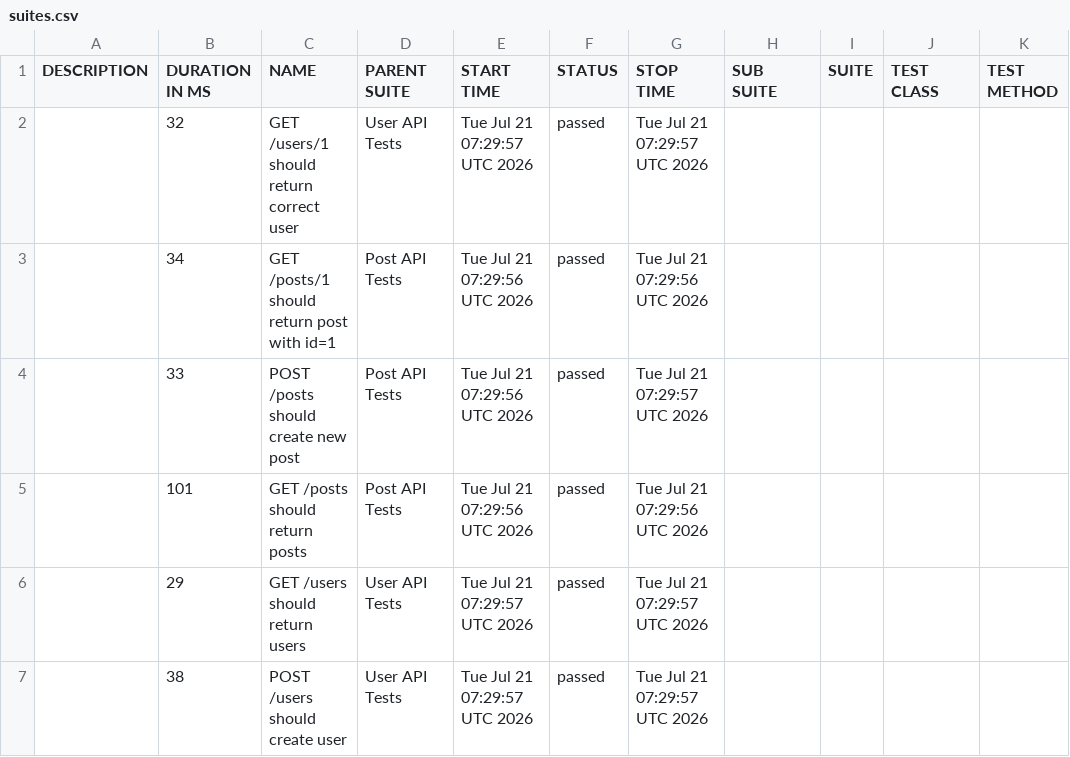
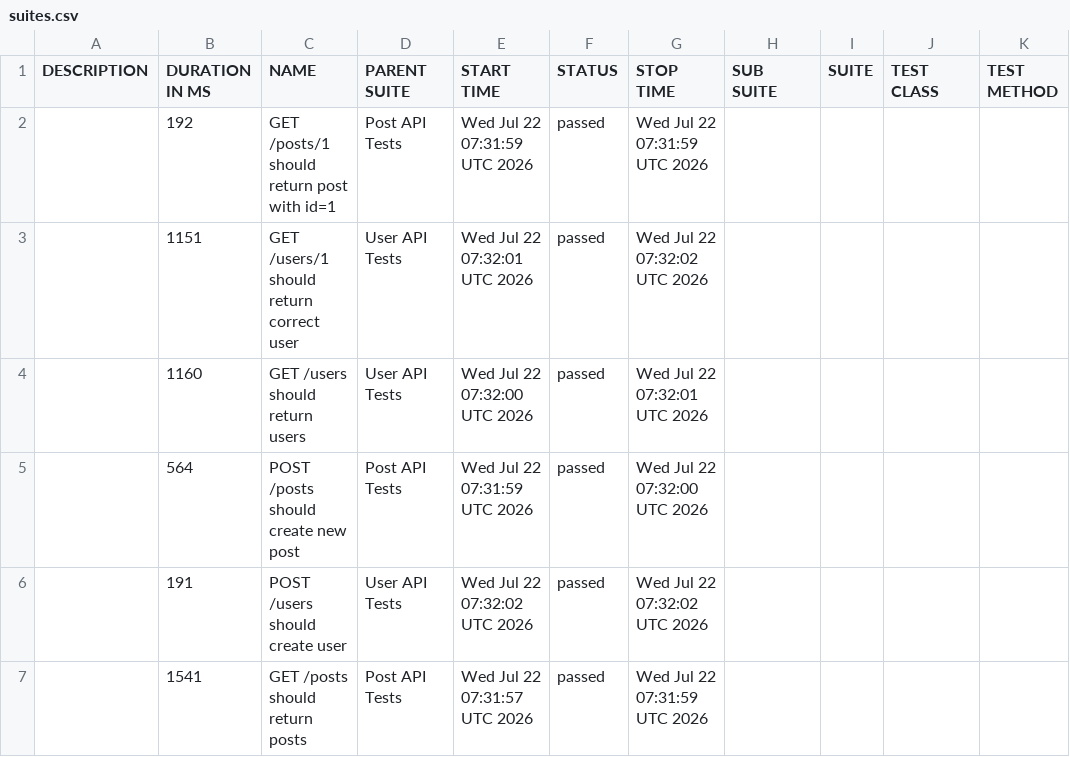
Before and after one commit to AnhAutomationTester/API_Automation_Mocha, a CSV file: data/suites.csv, drawn as a sheet.

```diff
--- a/data/suites.csv
+++ b/data/suites.csv
@@ -1,7 +1,7 @@
 "DESCRIPTION","DURATION IN MS","NAME","PARENT SUITE","START TIME","STATUS","STOP TIME","SUB SUITE","SUITE","TEST CLASS","TEST METHOD"
-"","32","GET /users/1 should return correct user","User API Tests","Tue Jul 21 07:29:57 UTC 2026","passed","Tue Jul 21 07:29:57 UTC 2026","","","",""
-"","34","GET /posts/1 should return post with id=1","Post API Tests","Tue Jul 21 07:29:56 UTC 2026","passed","Tue Jul 21 07:29:56 UTC 2026","","","",""
-"","33","POST /posts should create new post","Post API Tests","Tue Jul 21 07:29:56 UTC 2026","passed","Tue Jul 21 07:29:57 UTC 2026","","","",""
-"","101","GET /posts should return posts","Post API Tests","Tue Jul 21 07:29:56 UTC 2026","passed","Tue Jul 21 07:29:56 UTC 2026","","","",""
-"","29","GET /users should return users","User API Tests","Tue Jul 21 07:29:57 UTC 2026","passed","Tue Jul 21 07:29:57 UTC 2026","","","",""
-"","38","POST /users should create user","User API Tests","Tue Jul 21 07:29:57 UTC 2026","passed","Tue Jul 21 07:29:57 UTC 2026","","","",""
+"","192","GET /posts/1 should return post with id=1","Post API Tests","Wed Jul 22 07:31:59 UTC 2026","passed","Wed Jul 22 07:31:59 UTC 2026","","","",""
+"","1151","GET /users/1 should return correct user","User API Tests","Wed Jul 22 07:32:01 UTC 2026","passed","Wed Jul 22 07:32:02 UTC 2026","","","",""
+"","1160","GET /users should return users","User API Tests","Wed Jul 22 07:32:00 UTC 2026","passed","Wed Jul 22 07:32:01 UTC 2026","","","",""
+"","564","POST /posts should create new post","Post API Tests","Wed Jul 22 07:31:59 UTC 2026","passed","Wed Jul 22 07:32:00 UTC 2026","","","",""
+"","191","POST /users should create user","User API Tests","Wed Jul 22 07:32:02 UTC 2026","passed","Wed Jul 22 07:32:02 UTC 2026","","","",""
+"","1541","GET /posts should return posts","Post API Tests","Wed Jul 22 07:31:57 UTC 2026","passed","Wed Jul 22 07:31:59 UTC 2026","","","",""
```
Also changed, not shown: 50 other files.
